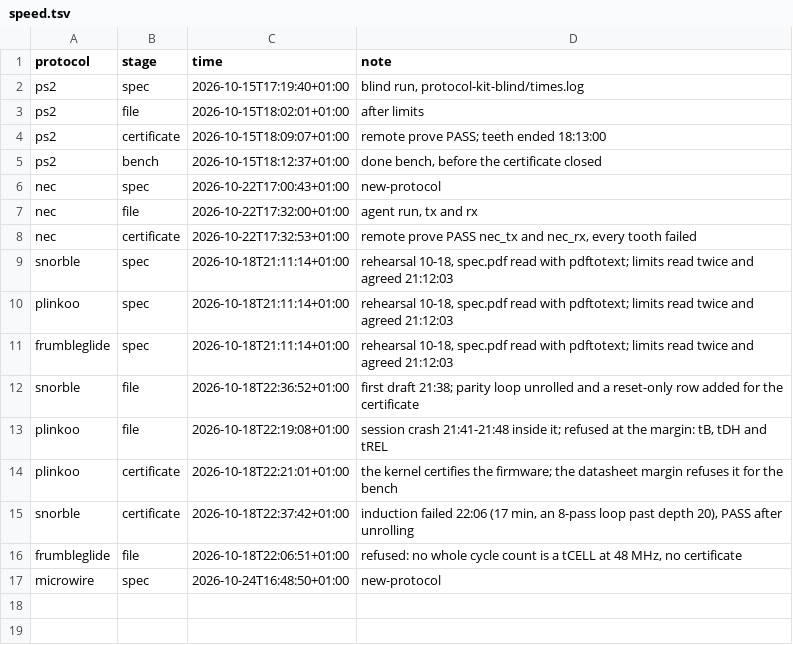
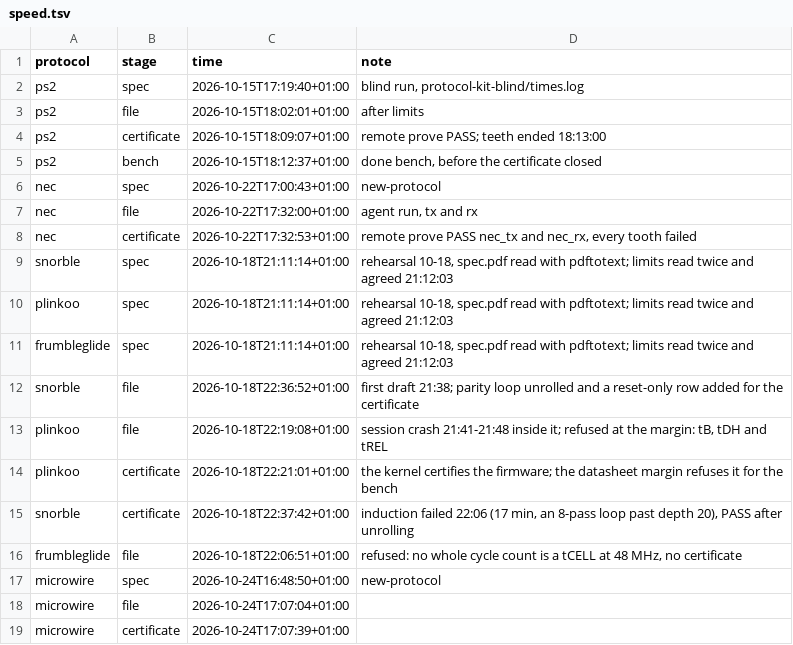
Before and after one commit to MarcosAsh/protocol-emulator, a TSV file: demo/speed.tsv, drawn as a sheet; the diff names each change by its address in the sheet, - before the commit and + after, or states it on an @@ line.

Commit message:
add microwire's limits, its run at the pins and what sigrok reads of it

```diff
--- a/demo/speed.tsv
+++ b/demo/speed.tsv
+row 18: microwire | file | 2026-10-24T17:07:04+01:00
+row 19: microwire | certificate | 2026-10-24T17:07:39+01:00
```
Also changed, not shown: 3 other files.
